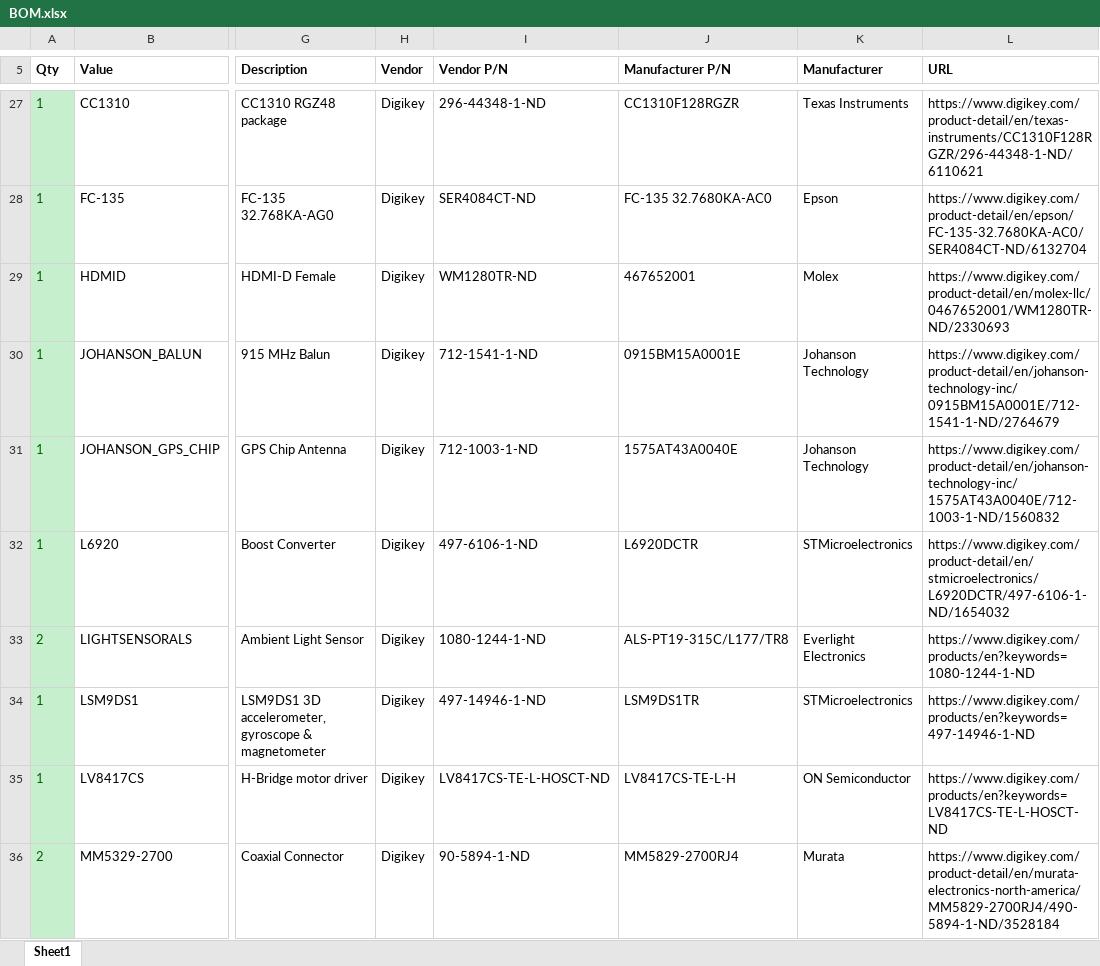
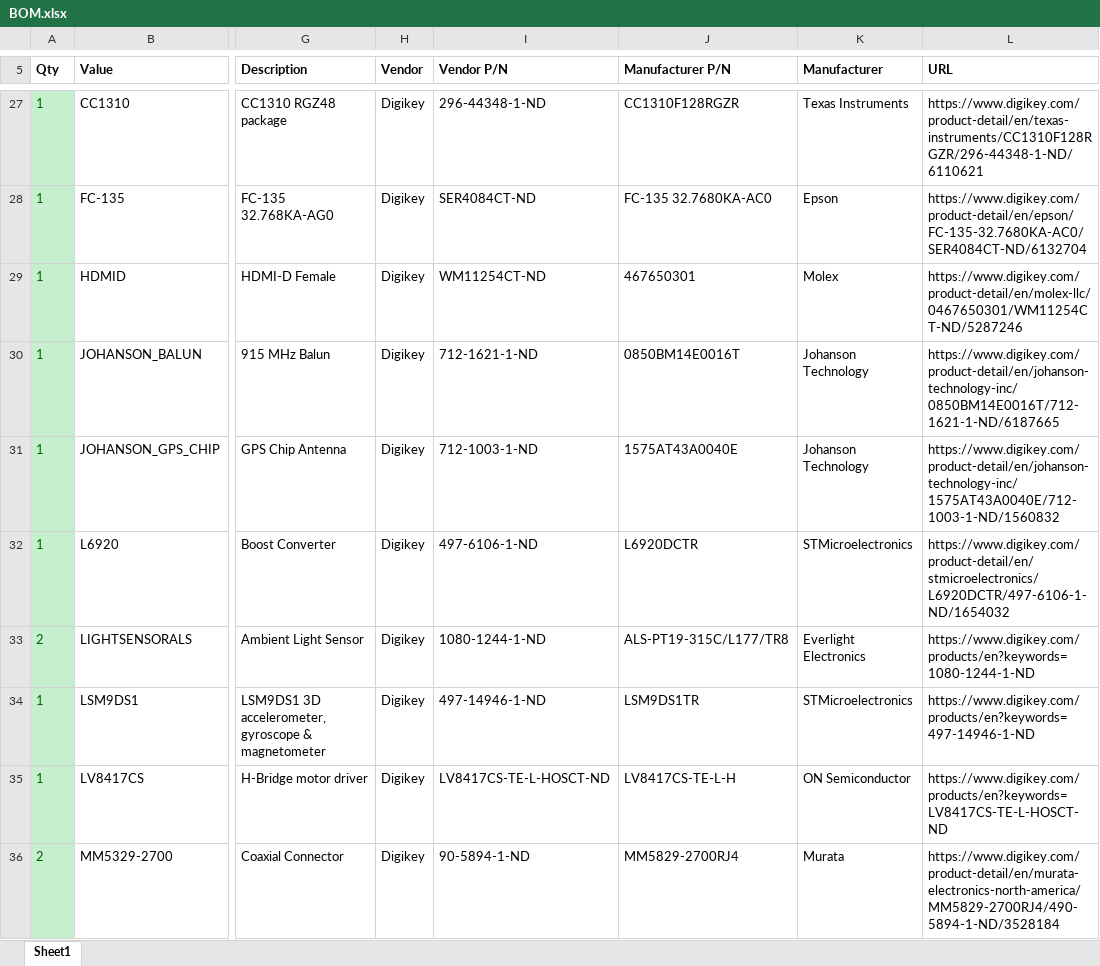
Before and after one commit to vha3/Monarch-Board, an Excel workbook: BOM/BOM.xlsx, sheet Sheet1, drawn as a sheet; only a part is shown, gaps mark what is left out; values as stored, in another font and other column widths than the file's, no borders; the diff names each change by its address in the sheet, - before the commit and + after, or states it on an @@ line.

```diff
--- a/BOM/BOM.xlsx (sheet Sheet1)
+++ b/BOM/BOM.xlsx (sheet Sheet1)
-I29 (Vendor P/N): WM1280TR-ND
+I29 (Vendor P/N): WM11254CT-ND
-J29 (Manufacturer P/N): 467652001
+J29 (Manufacturer P/N): 467650301
-L29 (URL): https://www.digikey.com/product-detail/en/molex-llc/0467652001/WM1280TR-ND/2330693
+L29 (URL): https://www.digikey.com/product-detail/en/molex-llc/0467650301/WM11254CT-ND/5287246
-I30 (Vendor P/N): 712-1541-1-ND
+I30 (Vendor P/N): 712-1621-1-ND
-J30 (Manufacturer P/N): 0915BM15A0001E
+J30 (Manufacturer P/N): 0850BM14E0016T
-L30 (URL): https://www.digikey.com/product-detail/en/johanson-technology-inc/0915BM15A0001E/712-1541-1-ND/2764679
+L30 (URL): https://www.digikey.com/product-detail/en/johanson-technology-inc/0850BM14E0016T/712-1621-1-ND/6187665
```
Also changed, not shown: 2 other files.
